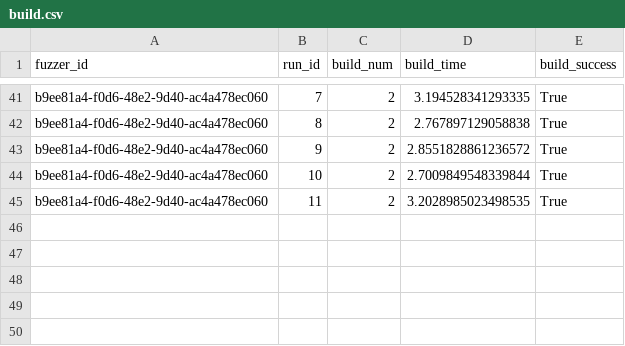
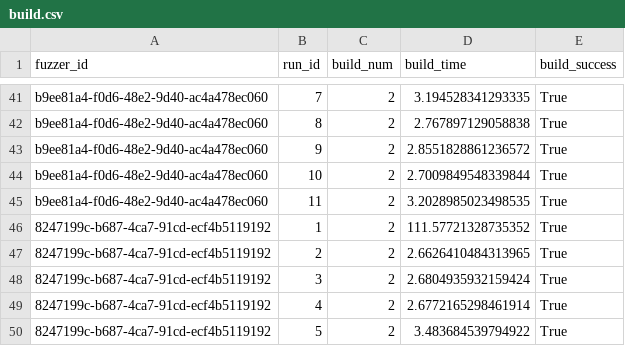
Before and after one commit to Koukyosyumei/arguzz, a CSV file: projects/pico-fuzzer/build.csv, drawn as a sheet; only a part is shown, gaps mark what is left out; the diff names each change by its address in the sheet, - before the commit and + after, or states it on an @@ line.

```diff
--- a/projects/pico-fuzzer/build.csv
+++ b/projects/pico-fuzzer/build.csv
+row 46: 8247199c-b687-4ca7-91cd-ecf4b5119192 | 1 | 2 | 111.57721328735352 | True
+row 47: 8247199c-b687-4ca7-91cd-ecf4b5119192 | 2 | 2 | 2.6626410484313965 | True
+row 48: 8247199c-b687-4ca7-91cd-ecf4b5119192 | 3 | 2 | 2.6804935932159424 | True
+row 49: 8247199c-b687-4ca7-91cd-ecf4b5119192 | 4 | 2 | 2.6772165298461914 | True
+row 50: 8247199c-b687-4ca7-91cd-ecf4b5119192 | 5 | 2 | 3.483684539794922 | True
```
Also changed, not shown: projects/pico-fuzzer/injection.csv, projects/pico-fuzzer/normal.csv, 13 other files.
